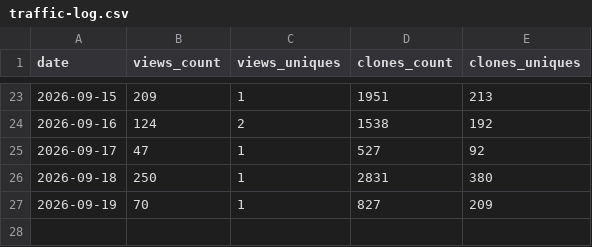
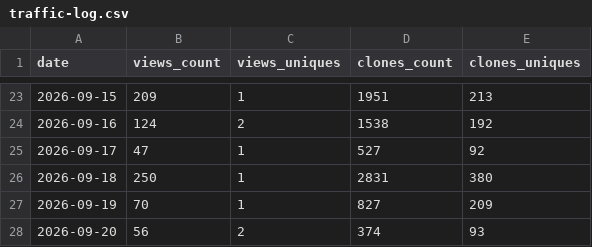
Before and after one commit to Fynora/finora, a CSV file: docs/metrics/github-traffic/traffic-log.csv, drawn as a sheet; only a part is shown, gaps mark what is left out; the diff names each change by its address in the sheet, - before the commit and + after, or states it on an @@ line.

Commit message:
chore(metrics): update GitHub traffic snapshot (#1688)
Co-authored-by: github-actions[bot] <github-actions[bot]@users.noreply.github.com>

```diff
--- a/docs/metrics/github-traffic/traffic-log.csv
+++ b/docs/metrics/github-traffic/traffic-log.csv
+row 28: 2026-09-20 | 56 | 2 | 374 | 93
```
Also changed, not shown: 1 other file.
